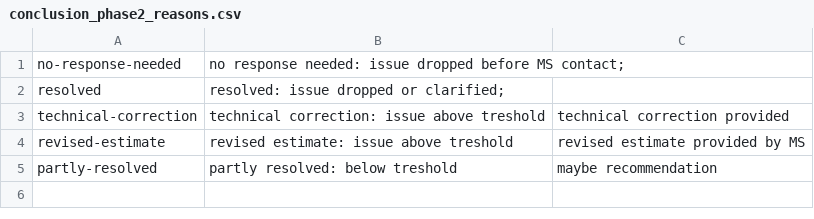
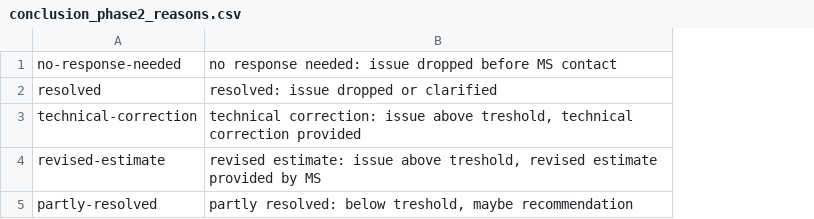
Before and after one commit to ekulos/esdrt.content, a CSV file: esdrt/content/profiles/default/esdrtvocabularies/conclusion_phase2_reasons.csv, drawn as a sheet; removed rows and columns are numbered as before the commit, all else as after; the diff names each change by its address in the sheet, - before the commit and + after, or states it on an @@ line.

Commit message:
fix conclusion texts. Fixes #22092

```diff
--- a/esdrt/content/profiles/default/esdrtvocabularies/conclusion_phase2_reasons.csv
+++ b/esdrt/content/profiles/default/esdrtvocabularies/conclusion_phase2_reasons.csv
-column B, rows 1-5: no response needed: issue dropped before MS contact; | resolved: issue dropped or clarified; | technical correction: issue above treshold | revised estimate: issue above treshold | partly resolved: below treshold
-column C, rows 3-5: technical correction provided | revised estimate provided by MS | maybe recommendation
+column B, rows 1-5: no response needed: issue dropped before MS contact | resolved: issue dropped or clarified | technical correction: issue above treshold, technical correction provided | revised estimate: issue above treshold, revised estimate provided by MS | partly resolved: below treshold, maybe recommendation
```
Also changed, not shown: esdrt/content/profiles/default/esdrtvocabularies/conclusion_reasons.csv.
